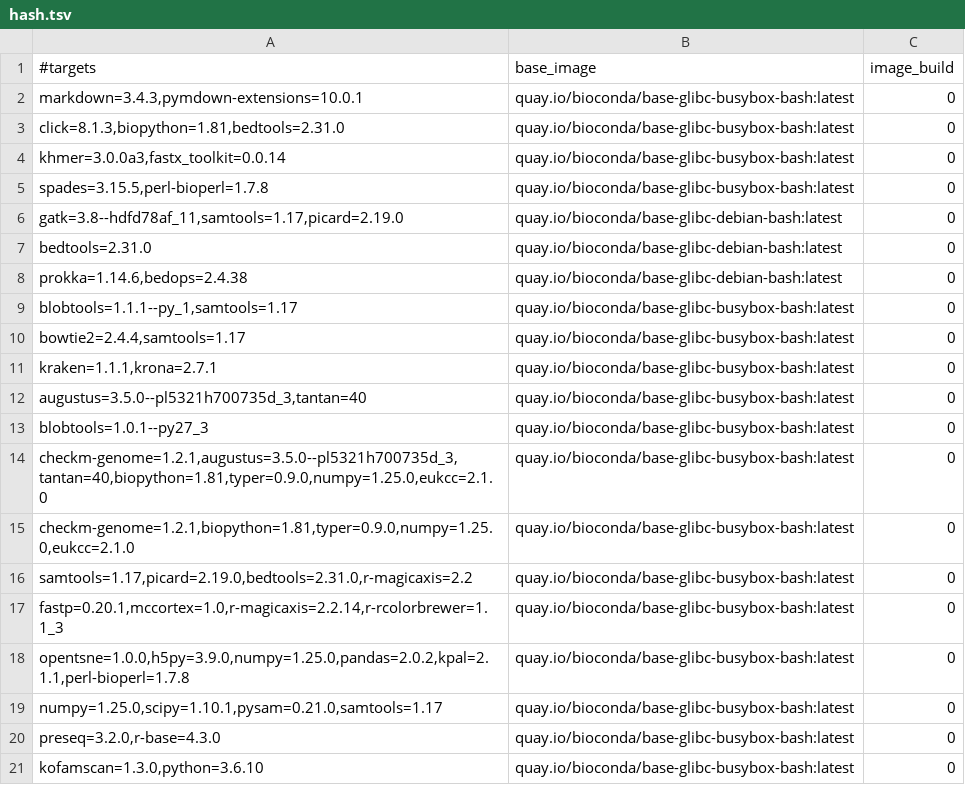
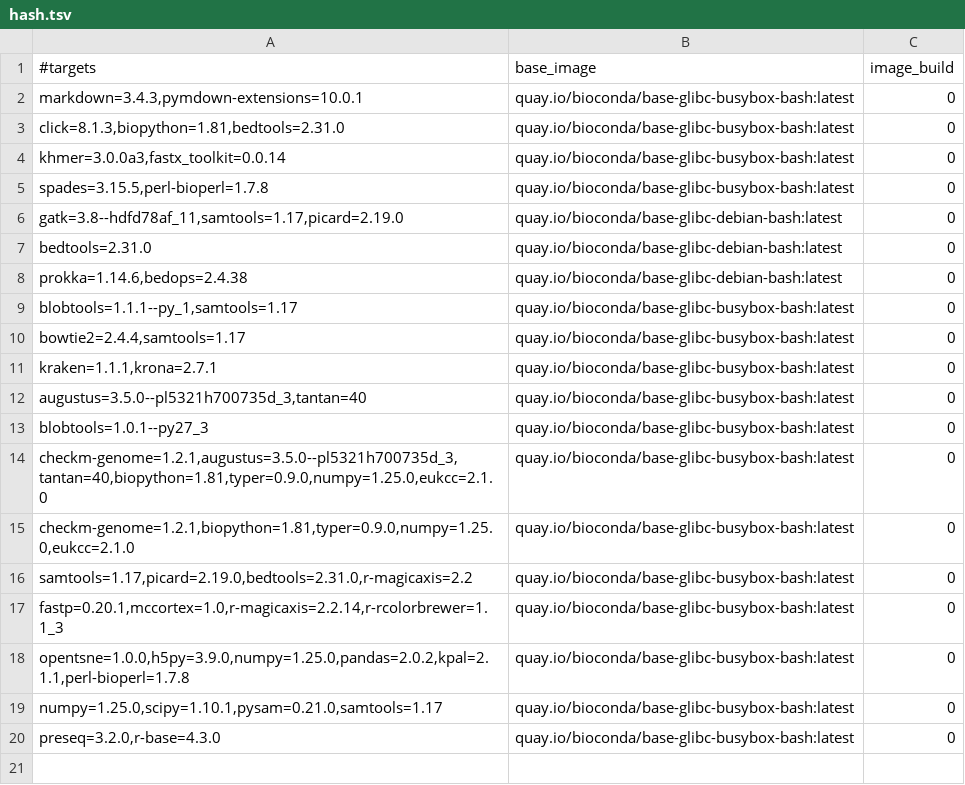
Before and after one commit to gongyh/scgs-mpc, a TSV file: combinations/hash.tsv, drawn as a sheet; the diff names each change by its address in the sheet, - before the commit and + after, or states it on an @@ line.

Commit message:
fix

```diff
--- a/combinations/hash.tsv
+++ b/combinations/hash.tsv
-row 21: kofamscan=1.3.0,python=3.6.10 | quay.io/bioconda/base-glibc-busybox-bash:latest | 0
```
